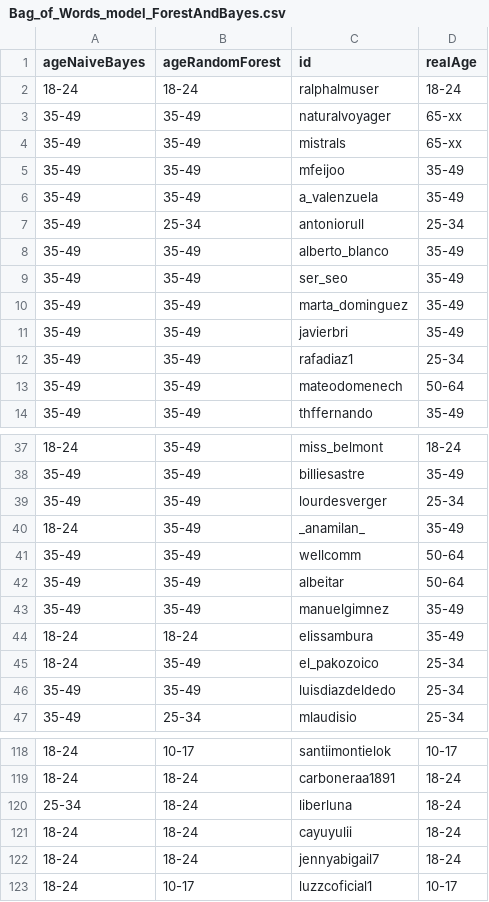
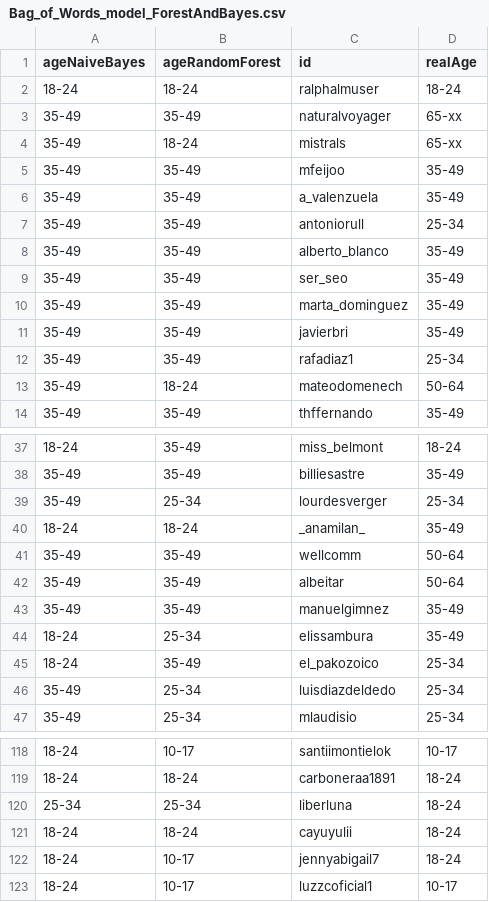
Before and after one commit to format19-13/TesisSM, a CSV file: ml/09-02-2018/normal/Bag_of_Words_model_ForestAndBayes.csv, drawn as a sheet; only a part is shown, gaps mark what is left out; the diff covers the shown part only.

```diff
--- a/ml/09-02-2018/normal/Bag_of_Words_model_ForestAndBayes.csv
+++ b/ml/09-02-2018/normal/Bag_of_Words_model_ForestAndBayes.csv
@@ -3,6 +3,6 @@ ageNaiveBayes,ageRandomForest,id,realAge
 35-49,35-49,naturalvoyager,65-xx
-35-49,35-49,mistrals,65-xx
+35-49,18-24,mistrals,65-xx
 35-49,35-49,mfeijoo,35-49
 35-49,35-49,a_valenzuela,35-49
-35-49,25-34,antoniorull,25-34
+35-49,35-49,antoniorull,25-34
 35-49,35-49,alberto_blanco,35-49
@@ -12,3 +12,3 @@ ageNaiveBayes,ageRandomForest,id,realAge
 35-49,35-49,rafadiaz1,25-34
-35-49,35-49,mateodomenech,50-64
+35-49,18-24,mateodomenech,50-64
 35-49,35-49,thffernando,35-49
@@ -38,4 +38,4 @@ ageNaiveBayes,ageRandomForest,id,realAge
 35-49,35-49,billiesastre,35-49
-35-49,35-49,lourdesverger,25-34
-18-24,35-49,_anamilan_,35-49
+35-49,25-34,lourdesverger,25-34
+18-24,18-24,_anamilan_,35-49
 35-49,35-49,wellcomm,50-64
@@ -43,5 +43,5 @@ ageNaiveBayes,ageRandomForest,id,realAge
 35-49,35-49,manuelgimnez,35-49
-18-24,18-24,elissambura,35-49
+18-24,25-34,elissambura,35-49
 18-24,35-49,el_pakozoico,25-34
-35-49,35-49,luisdiazdeldedo,25-34
+35-49,25-34,luisdiazdeldedo,25-34
 35-49,25-34,mlaudisio,25-34
@@ -119,5 +119,5 @@ ageNaiveBayes,ageRandomForest,id,realAge
 18-24,18-24,carboneraa1891,18-24
-25-34,18-24,liberluna,18-24
+25-34,25-34,liberluna,18-24
 18-24,18-24,cayuyulii,18-24
-18-24,18-24,jennyabigail7,18-24
+18-24,10-17,jennyabigail7,18-24
 18-24,10-17,luzzcoficial1,10-17
```
Also changed, not shown: 10 edited cells elsewhere in this file, ml/09-02-2018/normal/Bag_of_Words_Tweets_TfIdf.csv, ml/09-02-2018/normal/accuracy_normal.csv, 32 other files.
